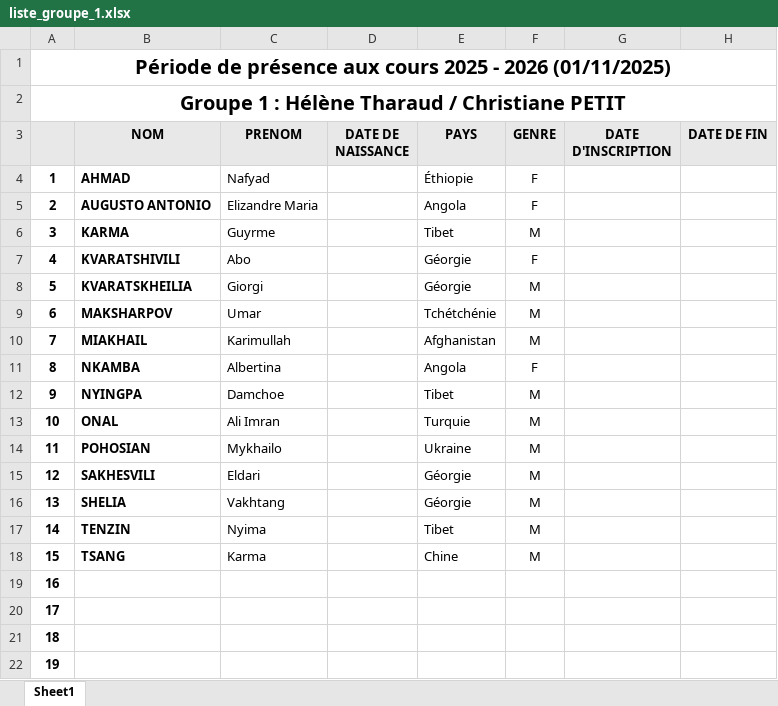
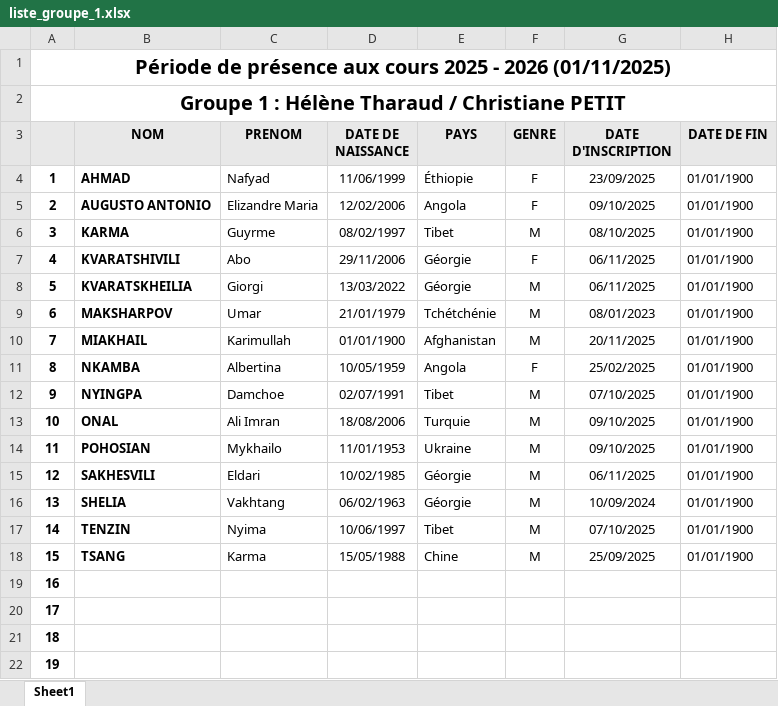
Before and after one commit to yves-22/ASTI, an Excel workbook: Excel/liste_groupe_1.xlsx, sheet Sheet1, drawn as a sheet; only a part is shown; values as stored, in another font and other column widths than the file's, no borders; the diff names each change by its address in the sheet, - before the commit and + after, or states it on an @@ line.

Commit message:
Commit automatique via PowerShell

```diff
--- a/Excel/liste_groupe_1.xlsx (sheet Sheet1)
+++ b/Excel/liste_groupe_1.xlsx (sheet Sheet1)
-D4 (DATE DE NAISSANCE): (empty)
+D4 (DATE DE NAISSANCE): 11/06/1999
-G4 (DATE D'INSCRIPTION): (empty)
+G4 (DATE D'INSCRIPTION): 23/09/2025
-H4:H18 (DATE DE FIN): (empty)
+H4:H18 (DATE DE FIN): 01/01/1900
-D5 (DATE DE NAISSANCE): (empty)
+D5 (DATE DE NAISSANCE): 12/02/2006
-G5 (DATE D'INSCRIPTION): (empty)
+G5 (DATE D'INSCRIPTION): 09/10/2025
-D6 (DATE DE NAISSANCE): (empty)
+D6 (DATE DE NAISSANCE): 08/02/1997
-G6 (DATE D'INSCRIPTION): (empty)
+G6 (DATE D'INSCRIPTION): 08/10/2025
-D7 (DATE DE NAISSANCE): (empty)
+D7 (DATE DE NAISSANCE): 29/11/2006
-G7:G8 (DATE D'INSCRIPTION): (empty)
+G7:G8 (DATE D'INSCRIPTION): 06/11/2025
-D8 (DATE DE NAISSANCE): (empty)
+D8 (DATE DE NAISSANCE): 13/03/2022
-D9 (DATE DE NAISSANCE): (empty)
+D9 (DATE DE NAISSANCE): 21/01/1979
-G9 (DATE D'INSCRIPTION): (empty)
+G9 (DATE D'INSCRIPTION): 08/01/2023
-D10 (DATE DE NAISSANCE): (empty)
+D10 (DATE DE NAISSANCE): 01/01/1900
-G10 (DATE D'INSCRIPTION): (empty)
+G10 (DATE D'INSCRIPTION): 20/11/2025
-D11 (DATE DE NAISSANCE): (empty)
+D11 (DATE DE NAISSANCE): 10/05/1959
-G11 (DATE D'INSCRIPTION): (empty)
+G11 (DATE D'INSCRIPTION): 25/02/2025
-D12 (DATE DE NAISSANCE): (empty)
+D12 (DATE DE NAISSANCE): 02/07/1991
-G12 (DATE D'INSCRIPTION): (empty)
+G12 (DATE D'INSCRIPTION): 07/10/2025
-D13 (DATE DE NAISSANCE): (empty)
+D13 (DATE DE NAISSANCE): 18/08/2006
-G13:G14 (DATE D'INSCRIPTION): (empty)
+G13:G14 (DATE D'INSCRIPTION): 09/10/2025
-D14 (DATE DE NAISSANCE): (empty)
+D14 (DATE DE NAISSANCE): 11/01/1953
-D15 (DATE DE NAISSANCE): (empty)
+D15 (DATE DE NAISSANCE): 10/02/1985
-G15 (DATE D'INSCRIPTION): (empty)
+G15 (DATE D'INSCRIPTION): 06/11/2025
-D16 (DATE DE NAISSANCE): (empty)
+D16 (DATE DE NAISSANCE): 06/02/1963
-G16 (DATE D'INSCRIPTION): (empty)
+G16 (DATE D'INSCRIPTION): 10/09/2024
-D17 (DATE DE NAISSANCE): (empty)
+D17 (DATE DE NAISSANCE): 10/06/1997
-G17 (DATE D'INSCRIPTION): (empty)
+G17 (DATE D'INSCRIPTION): 07/10/2025
-D18 (DATE DE NAISSANCE): (empty)
+D18 (DATE DE NAISSANCE): 15/05/1988
-G18 (DATE D'INSCRIPTION): (empty)
+G18 (DATE D'INSCRIPTION): 25/09/2025
```
